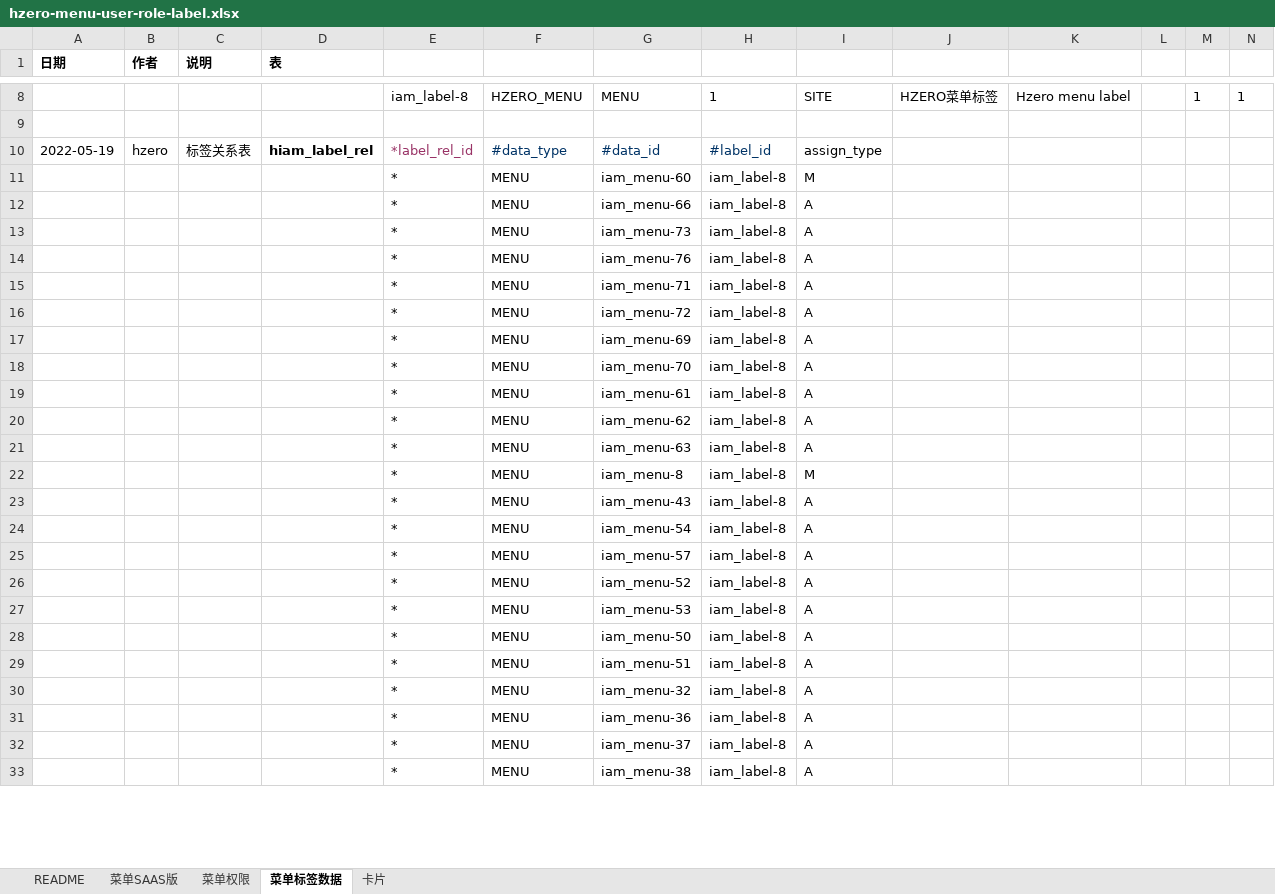
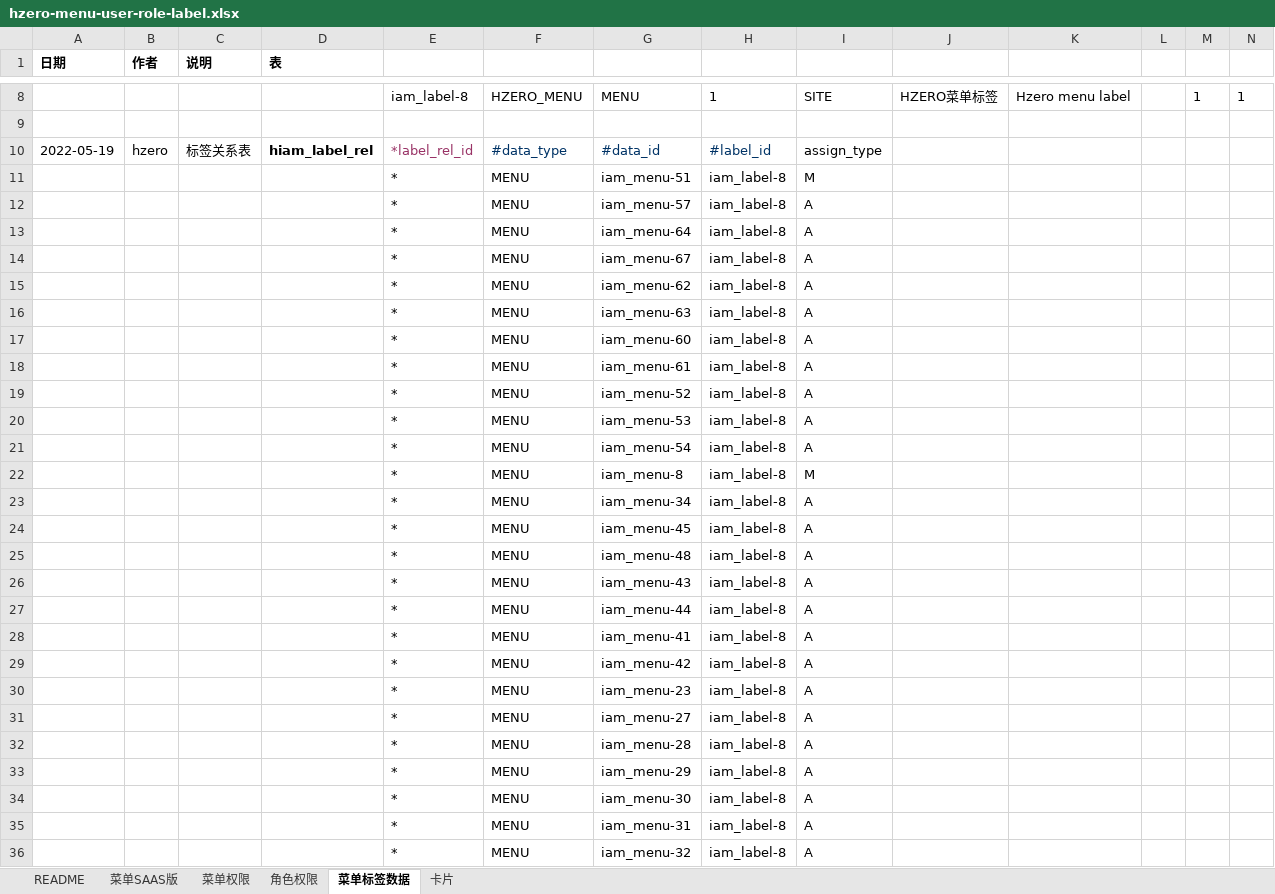
Before and after one commit to open-hand/workflow-service, an Excel workbook: src/main/resources/script/db/init-data/workflow_service/hzero_platform/hzero-menu-user-role-label.xlsx, sheet 菜单标签数据, drawn as a sheet; only a part is shown, gaps mark what is left out; values as stored, in another font and other column widths than the file's, no borders; removed rows and columns are numbered as before the commit, all else as after; rows hold the shown columns only; the diff covers the shown part only; the diff names each change by its address in the sheet, - before the commit and + after, or states it on an @@ line.

```diff
--- a/src/main/resources/script/db/init-data/workflow_service/hzero_platform/hzero-menu-user-role-label.xlsx (sheet 菜单标签数据)
+++ b/src/main/resources/script/db/init-data/workflow_service/hzero_platform/hzero-menu-user-role-label.xlsx (sheet 菜单标签数据)
+sheet tab: 角色权限
-G11: iam_menu-60
+G11: iam_menu-51
@@ row 12 moved to row 51: * @@
-G12: iam_menu-73
+G12: iam_menu-57
-G13: iam_menu-76
+G13: iam_menu-64
-G14: iam_menu-71
+G14: iam_menu-67
-row 16:  |  |  |  | * | MENU | iam_menu-72 | iam_label-8 | A
-row 17:  |  |  |  | * | MENU | iam_menu-69 | iam_label-8 | A
-row 18:  |  |  |  | * | MENU | iam_menu-70 | iam_label-8 | A
-G17: iam_menu-43
+G17: iam_menu-60
-row 25:  |  |  |  | * | MENU | iam_menu-57 | iam_label-8 | A
@@ row 19 moved to row 18: * @@
@@ row 24 moved to row 21: * @@
+row 23:  |  |  |  | * | MENU | iam_menu-34 | iam_label-8 | A
@@ row 49 moved to row 24: * @@
@@ row 44 moved to row 25: * @@
+row 26:  |  |  |  | * | MENU | iam_menu-43 | iam_label-8 | A
@@ row 48 moved to row 27: * @@
@@ row 36 moved to row 28: * @@
+row 29:  |  |  |  | * | MENU | iam_menu-42 | iam_label-8 | A
+row 30:  |  |  |  | * | MENU | iam_menu-23 | iam_label-8 | A
+row 31:  |  |  |  | * | MENU | iam_menu-27 | iam_label-8 | A
+row 32:  |  |  |  | * | MENU | iam_menu-28 | iam_label-8 | A
+row 33:  |  |  |  | * | MENU | iam_menu-29 | iam_label-8 | A
-G34: iam_menu-50
+G34: iam_menu-30
-G35: iam_menu-51
+G35: iam_menu-31
@@ row 31 moved to row 49: * @@
-row 32:  |  |  |  | * | MENU | iam_menu-37 | iam_label-8 | A
@@ row 33 moved to row 58: * @@
```
Also changed, not shown: 2 added rows, 4 removed rows, 2 moved rows and 8 edited cells elsewhere in this sheet, sheet 菜单权限, sheet 菜单SAAS版, formulas that keep their value.
